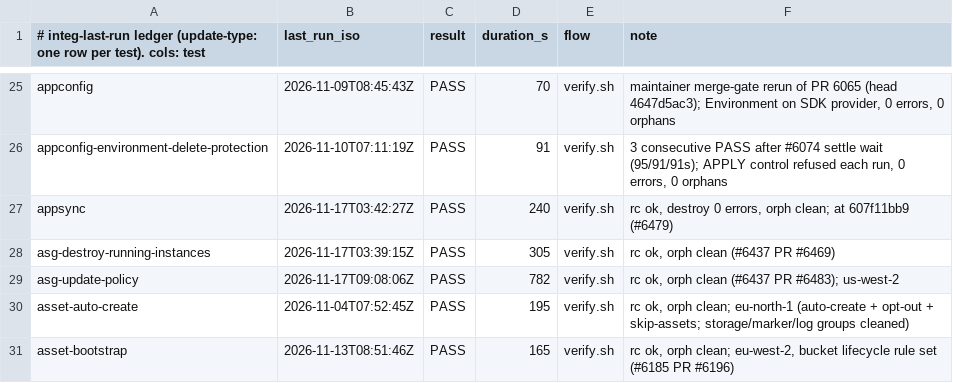
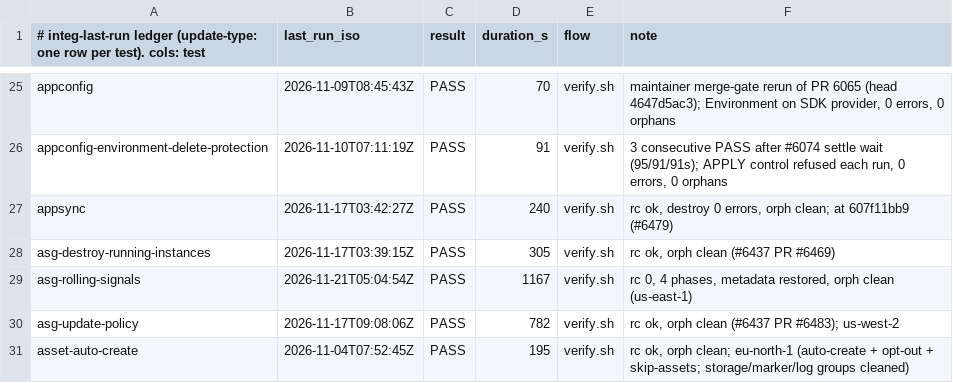
Before and after one commit to go-to-k/cdkd, a TSV file: docs/_generated/integ-last-run.tsv, drawn as a sheet; only a part is shown, gaps mark what is left out; the shorter side is filled out with more unchanged rows.

Commit message:
feat(asg): honor WaitOnResourceSignals in an --update-policy rolling update through the signal receiver (#6706) (#6742)

```diff
--- a/docs/_generated/integ-last-run.tsv
+++ b/docs/_generated/integ-last-run.tsv
@@ -28,2 +28,3 @@ appsync	2026-11-17T03:42:27Z	PASS	240	verify.sh	rc ok, destroy 0 errors, orph cl
 asg-destroy-running-instances	2026-11-17T03:39:15Z	PASS	305	verify.sh	rc ok, orph clean (#6437 PR #6469)
+asg-rolling-signals	2026-11-21T05:04:54Z	PASS	1167	verify.sh	rc 0, 4 phases, metadata restored, orph clean (us-east-1)
 asg-update-policy	2026-11-17T09:08:06Z	PASS	782	verify.sh	rc ok, orph clean (#6437 PR #6483); us-west-2
```
Also changed, not shown: 29 other files.
